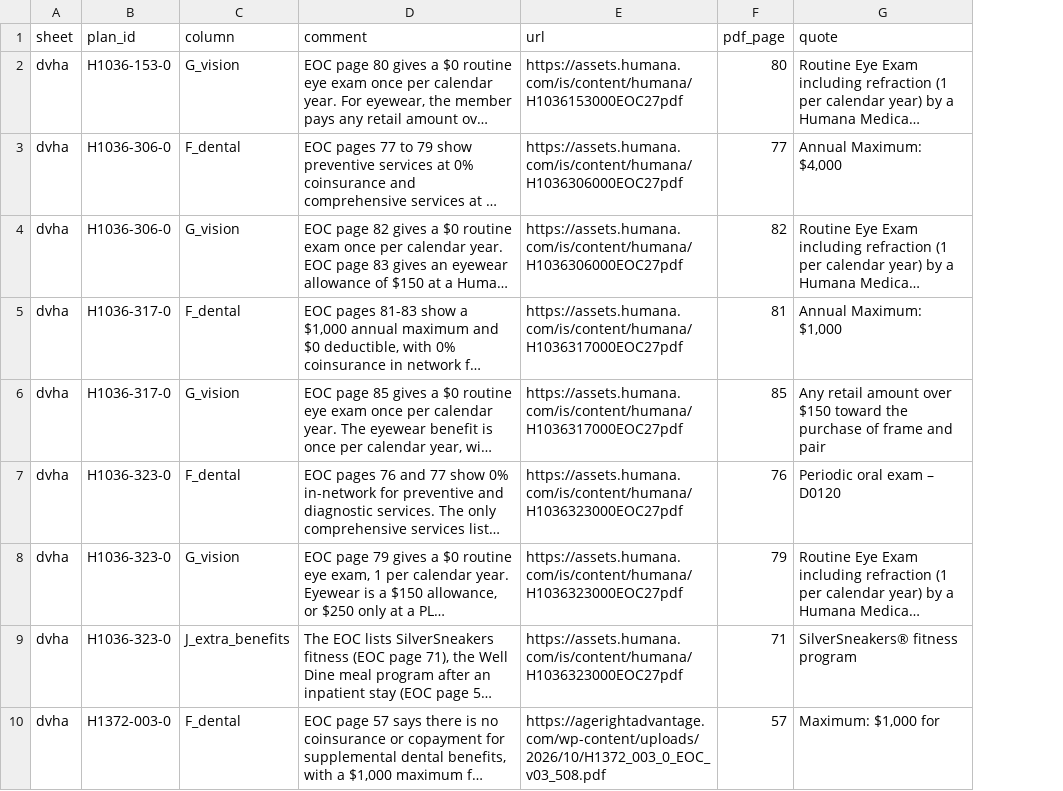
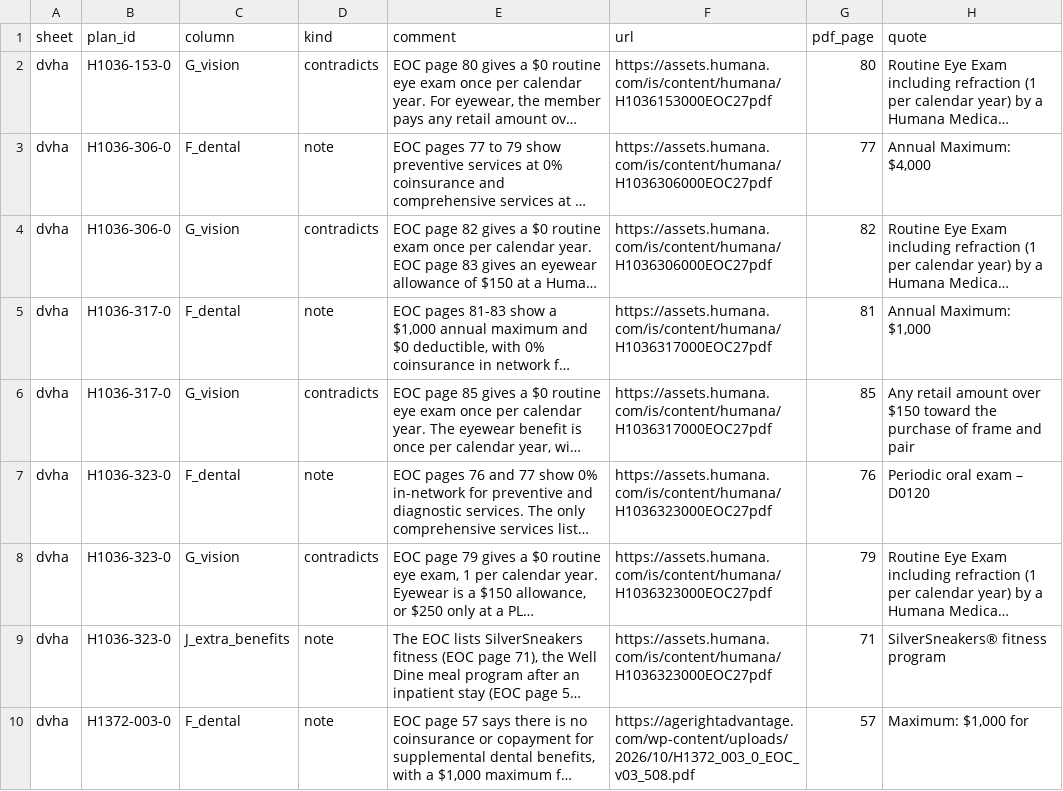
Before and after one commit to rosenhouse-bot-sandbox/shiba-data, a CSV file: repro/data/comments.csv, drawn as a sheet; only a part is shown; long unchanged cells end in …; the diff covers the shown part only; the diff names each change by its address in the sheet, - before the commit and + after, or states it on an @@ line.

```diff
--- a/repro/data/comments.csv
+++ b/repro/data/comments.csv
+column D (kind), rows 2-10: contradicts | note | contradicts | note | contradicts | note | contradicts | note | note
```
Also changed, not shown: 5 edited cells elsewhere in this file, 3 other files.
